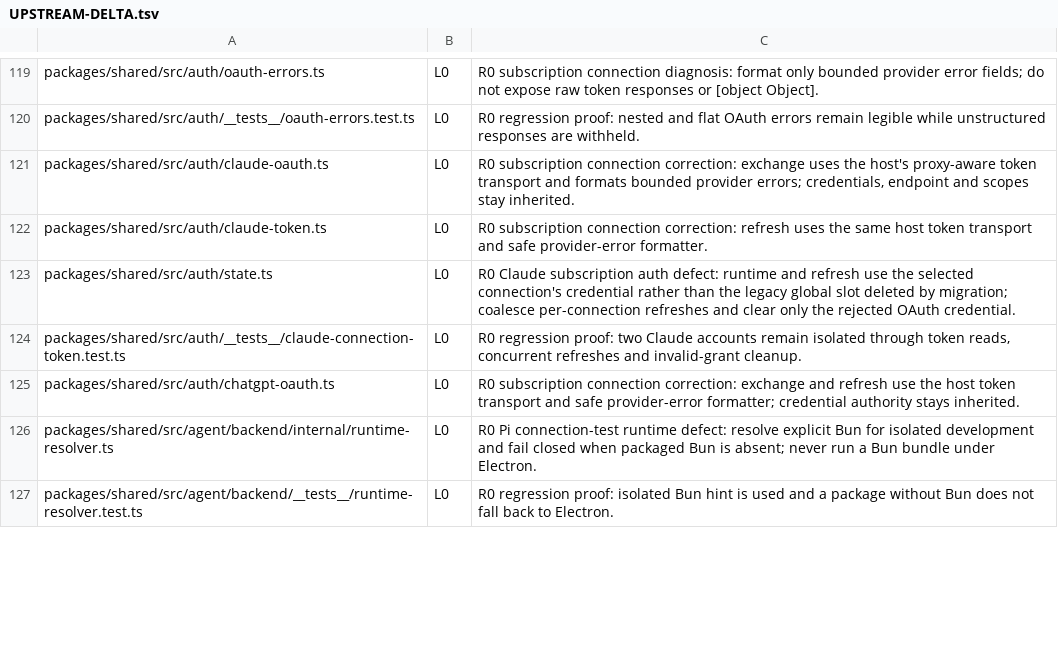
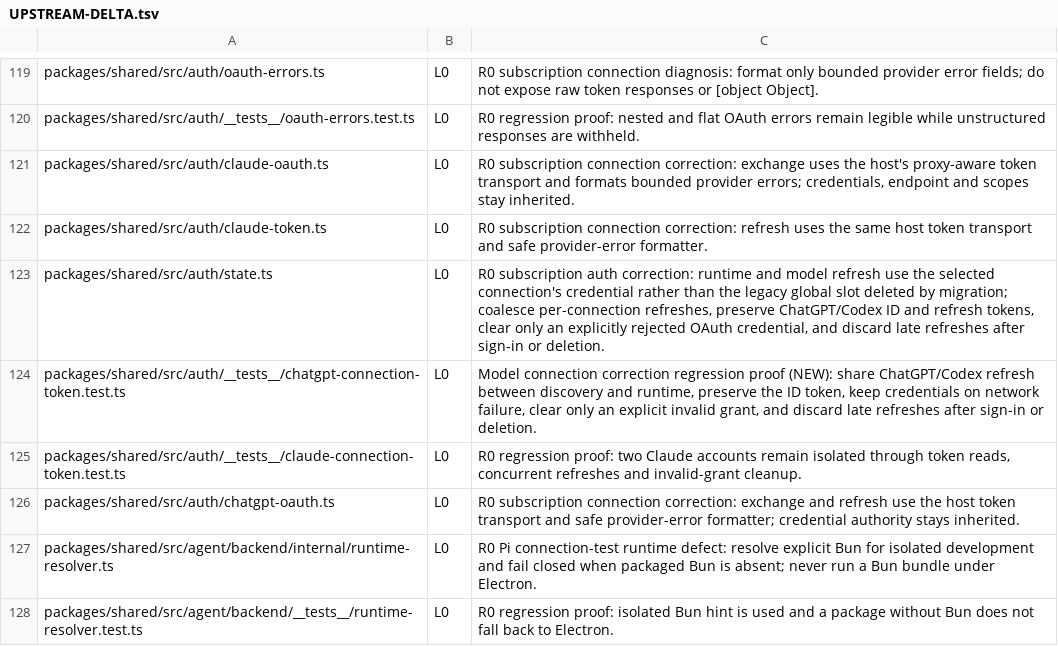
Before and after one commit to XCH27/tiangong-project, a TSV file: docs/UPSTREAM-DELTA.tsv, drawn as a sheet; only a part is shown, gaps mark what is left out; the diff covers the shown part only.

Commit message:
Discover account models through existing provider adapters

```diff
--- a/docs/UPSTREAM-DELTA.tsv
+++ b/docs/UPSTREAM-DELTA.tsv
@@ -122,3 +122,4 @@ packages/shared/src/auth/claude-oauth.ts	L0	R0 subscription connection correctio
 packages/shared/src/auth/claude-token.ts	L0	R0 subscription connection correction: refresh uses the same host token transport and safe provider-error formatter.
-packages/shared/src/auth/state.ts	L0	R0 Claude subscription auth defect: runtime and refresh use the selected connection's credential rather than the legacy global slot deleted by migration; coalesce per-connection refreshes and clear only the rejected OAuth credential.
+packages/shared/src/auth/state.ts	L0	R0 subscription auth correction: runtime and model refresh use the selected connection's credential rather than the legacy global slot deleted by migration; coalesce per-connection refreshes, preserve ChatGPT/Codex ID and refresh tokens, clear only an explicitly rejected OAuth credential, and discard late refreshes after sign-in or deletion.
+packages/shared/src/auth/__tests__/chatgpt-connection-token.test.ts	L0	Model connection correction regression proof (NEW): share ChatGPT/Codex refresh between discovery and runtime, preserve the ID token, keep credentials on network failure, clear only an explicit invalid grant, and discard late refreshes after sign-in or deletion.
 packages/shared/src/auth/__tests__/claude-connection-token.test.ts	L0	R0 regression proof: two Claude accounts remain isolated through token reads, concurrent refreshes and invalid-grant cleanup.
```
Also changed, not shown: 5 edited cells elsewhere in this file, 11 other files.
